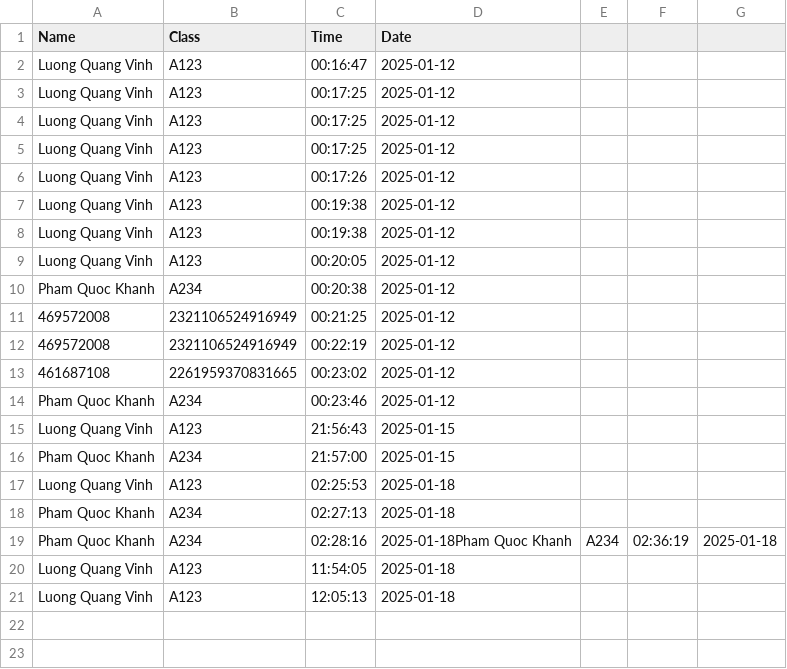
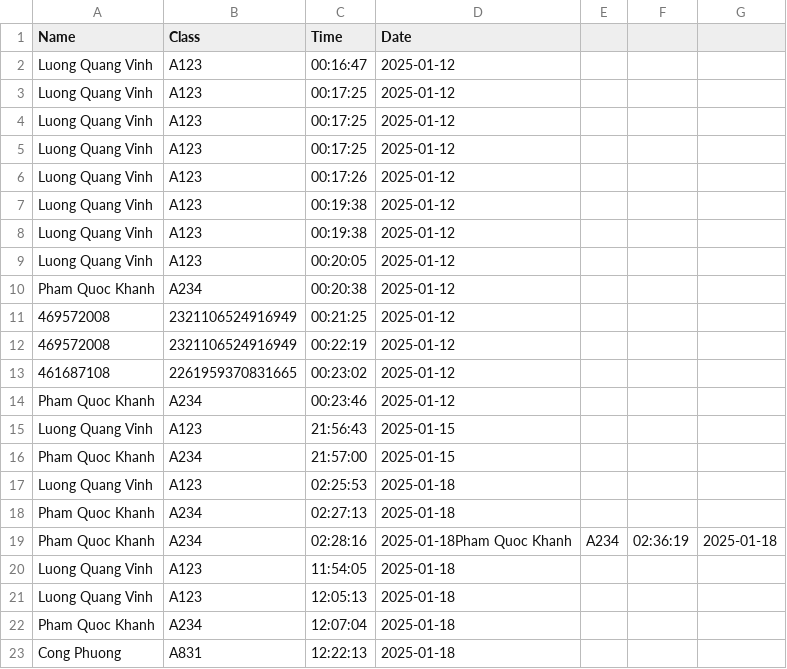
Before and after one commit to NguyenTanThanh0709/deep-fake-and-login-face, a CSV file: Attendance.csv, drawn as a sheet; the diff names each change by its address in the sheet, - before the commit and + after, or states it on an @@ line.

```diff
--- a/Attendance.csv
+++ b/Attendance.csv
+row 22: Pham Quoc Khanh | A234 | 12:07:04 | 2025-01-18
+row 23: Cong Phuong | A831 | 12:22:13 | 2025-01-18
```
Also changed, not shown: 24 other files.
